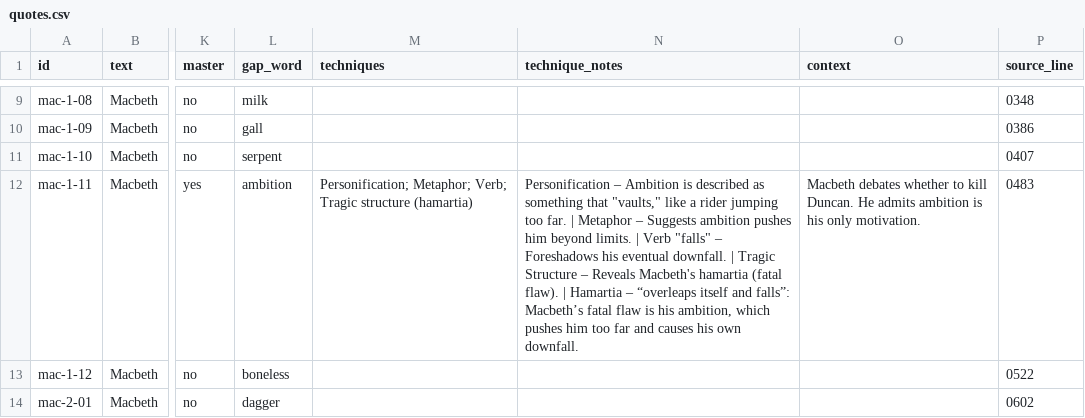
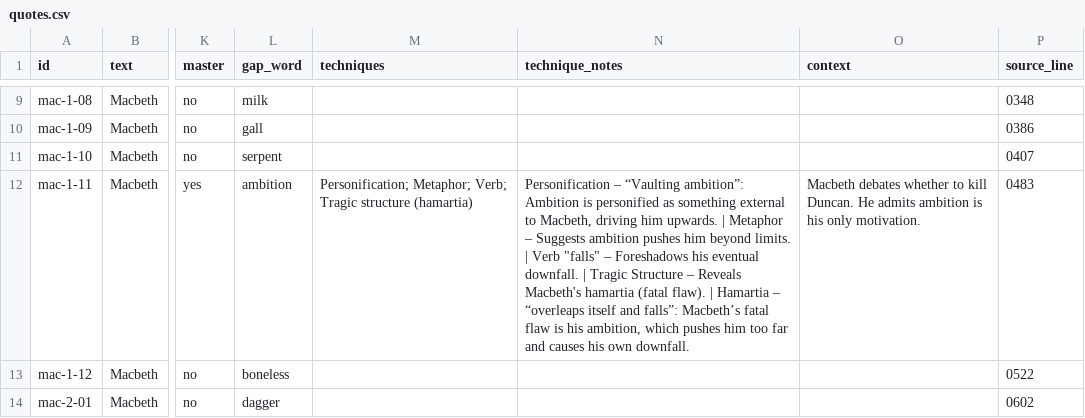
Before and after one commit to gca-revise/gca-revise.github.io, a CSV file: quotes.csv, drawn as a sheet; only a part is shown, gaps mark what is left out; the diff covers the shown part only; the diff names each change by its address in the sheet, - before the commit and + after, or states it on an @@ line.

```diff
--- a/quotes.csv
+++ b/quotes.csv
-N12 (technique_notes): Personification – Ambition is described as something that "vaults," like a rider jumping too far. | Metaphor…
+N12 (technique_notes): Personification – “Vaulting ambition”: Ambition is personified as something external to Macbeth, driving him upwards. | Metaphor…
```
Also changed, not shown: 4 edited cells elsewhere in this file, techniques.csv, 2 other files.
